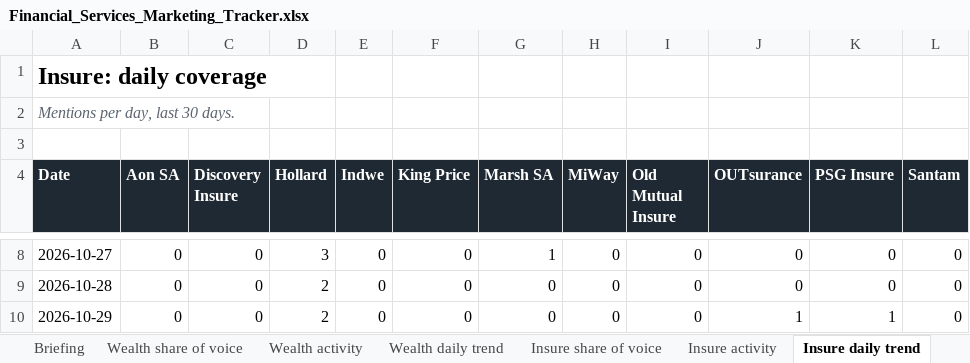
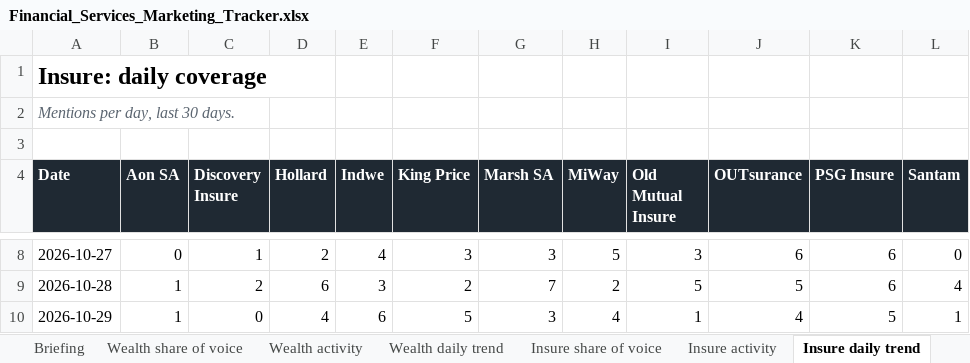
Before and after one commit to sheyaamh-bot/Financial-services-marketing-tracker, an Excel workbook: site/Financial_Services_Marketing_Tracker.xlsx, sheet Insure daily trend, drawn as a sheet; only a part is shown, gaps mark what is left out; values as stored, in another font and other column widths than the file's, no borders; the diff covers the shown part only; the diff names each change by its address in the sheet, - before the commit and + after, or states it on an @@ line.

```diff
--- a/site/Financial_Services_Marketing_Tracker.xlsx (sheet Insure daily trend)
+++ b/site/Financial_Services_Marketing_Tracker.xlsx (sheet Insure daily trend)
-C8 (Discovery Insure): 0
+C8 (Discovery Insure): 1
-D8 (Hollard): 3
+D8 (Hollard): 2
-E8 (Indwe): 0
+E8 (Indwe): 4
-F8 (King Price): 0
+F8 (King Price): 3
-G8 (Marsh SA): 1
+G8 (Marsh SA): 3
-H8 (MiWay): 0
+H8 (MiWay): 5
-I8 (Old Mutual Insure): 0
+I8 (Old Mutual Insure): 3
-J8 (OUTsurance): 0
+J8 (OUTsurance): 6
-K8:K9 (PSG Insure): 0
+K8:K9 (PSG Insure): 6
-B9:B10 (Aon SA): 0
+B9:B10 (Aon SA): 1
-C9 (Discovery Insure): 0
+C9 (Discovery Insure): 2
-D9 (Hollard): 2
+D9 (Hollard): 6
-E9 (Indwe): 0
+E9 (Indwe): 3
-F9 (King Price): 0
+F9 (King Price): 2
-G9 (Marsh SA): 0
+G9 (Marsh SA): 7
-H9 (MiWay): 0
+H9 (MiWay): 2
-I9 (Old Mutual Insure): 0
+I9 (Old Mutual Insure): 5
-J9 (OUTsurance): 0
+J9 (OUTsurance): 5
-L9 (Santam): 0
+L9 (Santam): 4
-D10 (Hollard): 2
+D10 (Hollard): 4
-E10 (Indwe): 0
+E10 (Indwe): 6
-F10 (King Price): 0
+F10 (King Price): 5
-G10 (Marsh SA): 0
+G10 (Marsh SA): 3
-H10 (MiWay): 0
+H10 (MiWay): 4
-I10 (Old Mutual Insure): 0
+I10 (Old Mutual Insure): 1
-J10 (OUTsurance): 1
+J10 (OUTsurance): 4
-K10 (PSG Insure): 1
+K10 (PSG Insure): 5
-L10 (Santam): 0
+L10 (Santam): 1
```
Also changed, not shown: 260 edited cells elsewhere in this sheet, sheet Coverage log, sheet Wealth daily trend, sheet Top outlets, sheet Wealth activity, sheet Wealth share of voice, sheet Insure activity, 5 more sheets, charts or pictures, 9 other files.
